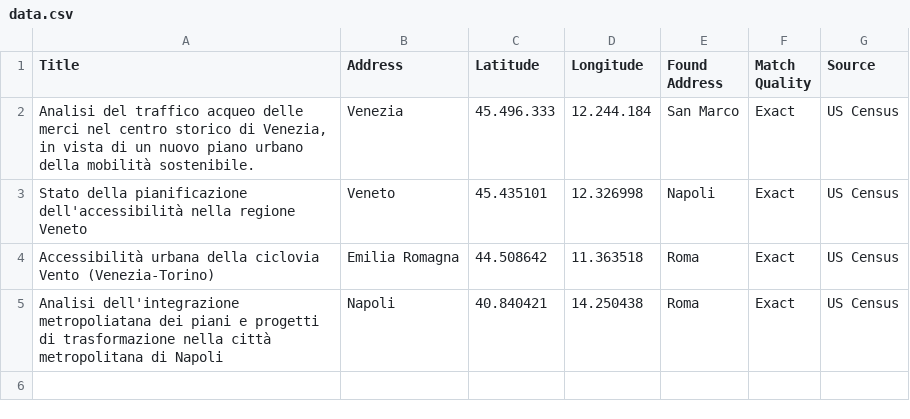
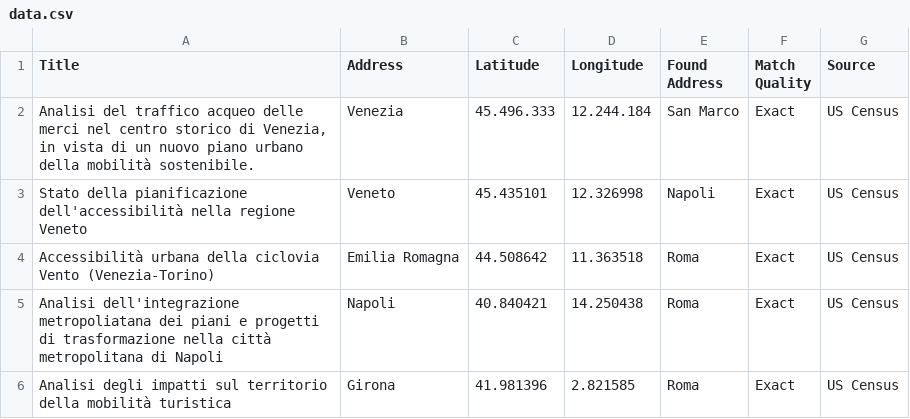
Before and after one commit to zampy90/leaflet-map-simple, a CSV file: data.csv, drawn as a sheet.

Commit message:
Update data.csv

```diff
--- a/data.csv
+++ b/data.csv
@@ -5 +5,2 @@ Accessibilità urbana della ciclovia Vento (Venezia-Torino),"Emilia Romagna",44.
 Analisi dell'integrazione metropoliatana dei piani e progetti di trasformazione nella città metropolitana di Napoli,"Napoli",40.840421,14.250438,"Roma",Exact,US Census
+Analisi degli impatti sul territorio della mobilità turistica,"Girona",41.981396,2.821585,"Roma",Exact,US Census
```
